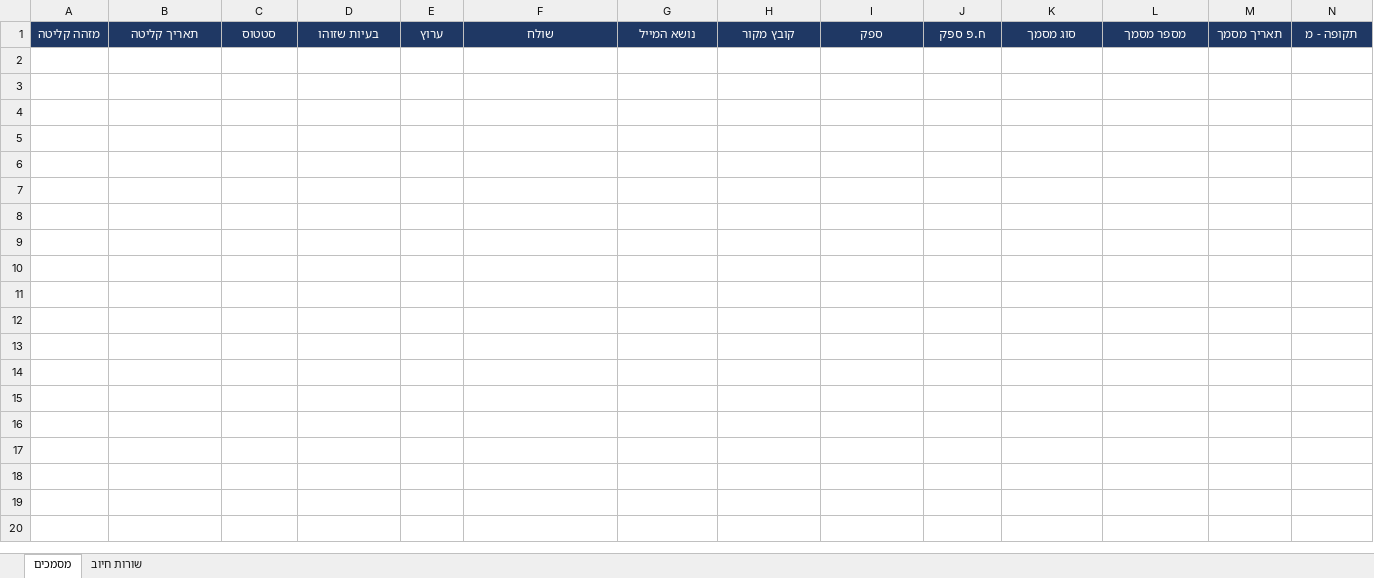
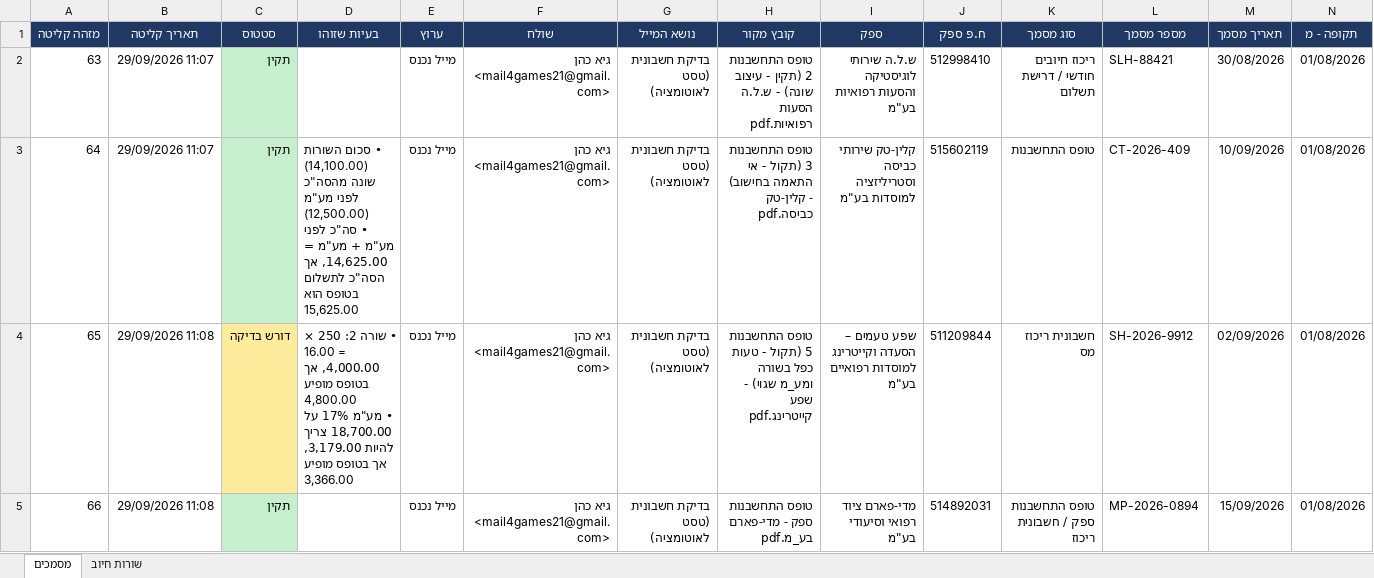
Before and after one commit to GuyC21/mailToExcelAutomation, an Excel workbook: data/GoldenCare_Master.xlsx, sheet מסמכים, drawn as a sheet; only a part is shown; values as stored, in another font and other column widths than the file's, no borders; rows hold the shown columns only; ↵ is a line break in a cell; the diff names each change by its address in the sheet, - before the commit and + after, or states it on an @@ line.

```diff
--- a/data/GoldenCare_Master.xlsx (sheet מסמכים)
+++ b/data/GoldenCare_Master.xlsx (sheet מסמכים)
+row 2: 63 | 29/09/2026 11:07 | תקין |  | מייל נכנס | גיא כהן <mail4games21@gmail.com> | בדיקת חשבונית (טסט לאוטומציה) | טופס התחשבנות 2 (תקין - עיצוב שונה) - ש.ל.ה הסעות רפואיות.pdf | ש.ל.ה שירותי לוגיסטיקה והסעות רפואיות בע"מ | 512998410 | ריכוז חיובים חודשי / דרישת תשלום | SLH-88421 | 30/08/2026 | 01/08/2026
+row 3: 64 | 29/09/2026 11:07 | תקין | • סכום השורות (14,100.00) שונה מהסה"כ לפני מע"מ (12,500.00) ↵ • סה"כ לפני מע"מ + מע"מ = 14,625.00, אך הסה"כ לתשלום בטופס הוא 15,625.00 | מייל נכנס | גיא כהן <mail4games21@gmail.com> | בדיקת חשבונית (טסט לאוטומציה) | טופס התחשבנות 3 (תקול - אי התאמה בחישוב) - קלין-טק כביסה.pdf | קלין-טק שירותי כביסה וסטריליזציה למוסדות בע"מ | 515602119 | טופס התחשבנות | CT-2026-409 | 10/09/2026 | 01/08/2026
+row 4: 65 | 29/09/2026 11:08 | דורש בדיקה | • שורה 2: 250 × 16.00 = 4,000.00, אך בטופס מופיע 4,800.00 ↵ • מע"מ 17% על 18,700.00 צריך להיות 3,179.00, אך בטופס מופיע 3,366.00 | מייל נכנס | גיא כהן <mail4games21@gmail.com> | בדיקת חשבונית (טסט לאוטומציה) | טופס התחשבנות 5 (תקול - טעות כפל בשורה ומע_מ שגוי) - שפע קייטרינג.pdf | שפע טעמים – הסעדה וקייטרינג למוסדות רפואיים בע"מ | 511209844 | חשבונית ריכוז מס | SH-2026-9912 | 02/09/2026 | 01/08/2026
+row 5: 66 | 29/09/2026 11:08 | תקין |  | מייל נכנס | גיא כהן <mail4games21@gmail.com> | בדיקת חשבונית (טסט לאוטומציה) | טופס התחשבנות ספק - מדי-פארם בע_מ.pdf | מדי-פארם ציוד רפואי וסיעודי בע"מ | 514892031 | טופס התחשבנות ספק / חשבונית ריכוז | MP-2026-0894 | 15/09/2026 | 01/08/2026
```
Also changed, not shown: sheet שורות חיוב.
